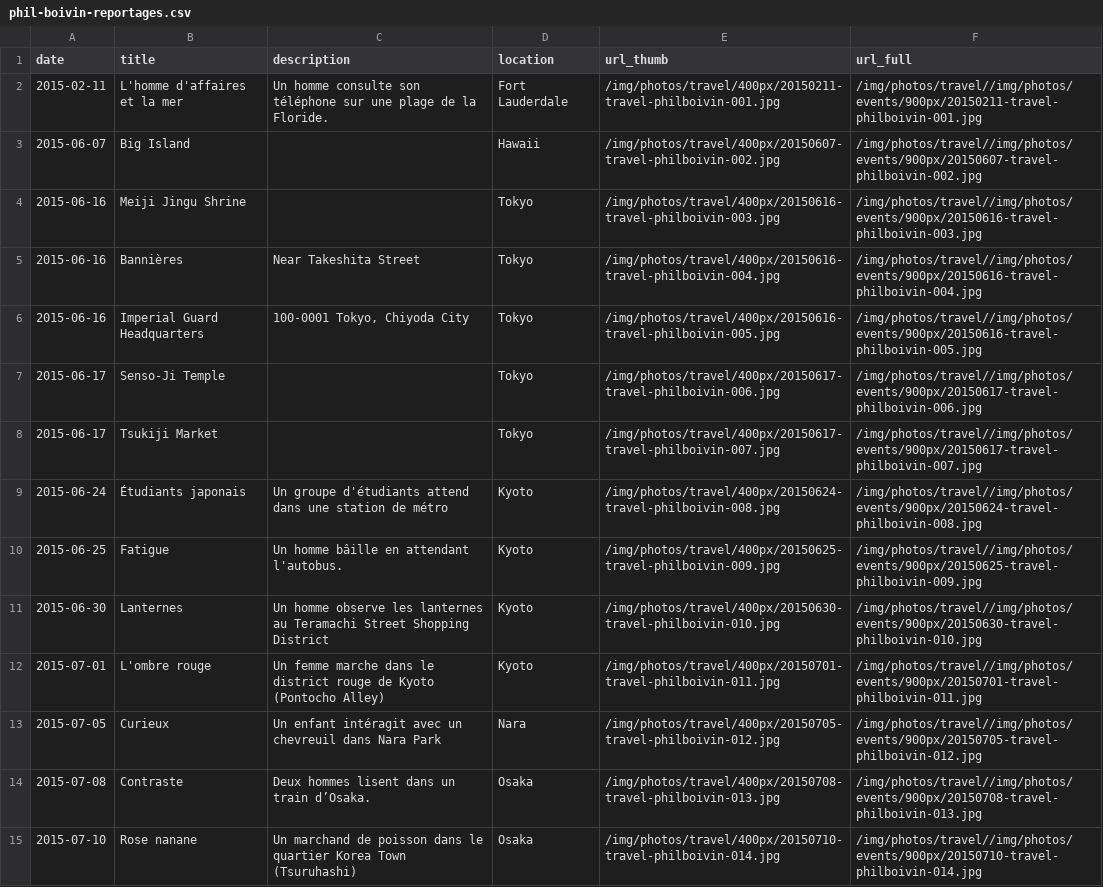
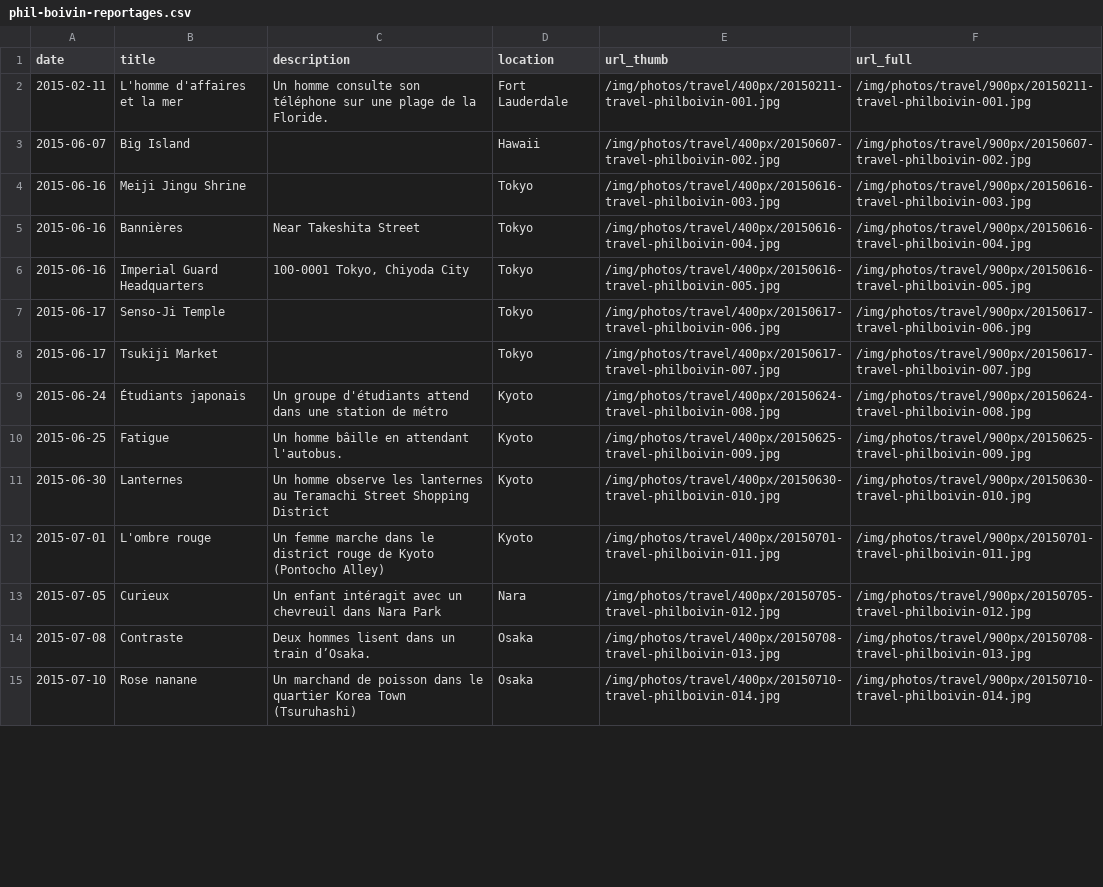
Before and after one commit to philboiv1n/website, a CSV file: csv/phil-boivin-reportages.csv, drawn as a sheet; only a part is shown; the diff covers the shown part only.

Commit message:
Ajustement liens fichiers csv
Editorial + Reportages

```diff
--- a/csv/phil-boivin-reportages.csv
+++ b/csv/phil-boivin-reportages.csv
@@ -1,15 +1,15 @@
 date,title,description,location,url_thumb,url_full
-2015-02-11,L'homme d'affaires et la mer,Un homme consulte son téléphone sur une plage de la Floride.,Fort Lauderdale,/img/photos/travel/400px/20150211-travel-philboivin-001.jpg,/img/photos/travel//img/photos/events/900px/20150211-travel-philboivin-001.jpg
-2015-06-07,Big Island,,Hawaii,/img/photos/travel/400px/20150607-travel-philboivin-002.jpg,/img/photos/travel//img/photos/events/900px/20150607-travel-philboivin-002.jpg
-2015-06-16,Meiji Jingu Shrine,,Tokyo,/img/photos/travel/400px/20150616-travel-philboivin-003.jpg,/img/photos/travel//img/photos/events/900px/20150616-travel-philboivin-003.jpg
-2015-06-16,Bannières,Near Takeshita Street,Tokyo,/img/photos/travel/400px/20150616-travel-philboivin-004.jpg,/img/photos/travel//img/photos/events/900px/20150616-travel-philboivin-004.jpg
-2015-06-16,Imperial Guard Headquarters,"100-0001 Tokyo, Chiyoda City",Tokyo,/img/photos/travel/400px/20150616-travel-philboivin-005.jpg,/img/photos/travel//img/photos/events/900px/20150616-travel-philboivin-005.jpg
-2015-06-17,Senso-Ji Temple,,Tokyo,/img/photos/travel/400px/20150617-travel-philboivin-006.jpg,/img/photos/travel//img/photos/events/900px/20150617-travel-philboivin-006.jpg
-2015-06-17,Tsukiji Market,,Tokyo,/img/photos/travel/400px/20150617-travel-philboivin-007.jpg,/img/photos/travel//img/photos/events/900px/20150617-travel-philboivin-007.jpg
-2015-06-24,Étudiants japonais,Un groupe d'étudiants attend dans une station de métro,Kyoto,/img/photos/travel/400px/20150624-travel-philboivin-008.jpg,/img/photos/travel//img/photos/events/900px/20150624-travel-philboivin-008.jpg
-2015-06-25,Fatigue,Un homme bâille en attendant l'autobus.,Kyoto,/img/photos/travel/400px/20150625-travel-philboivin-009.jpg,/img/photos/travel//img/photos/events/900px/20150625-travel-philboivin-009.jpg
-2015-06-30,Lanternes,Un homme observe les lanternes au Teramachi Street Shopping District,Kyoto,/img/photos/travel/400px/20150630-travel-philboivin-010.jpg,/img/photos/travel//img/photos/events/900px/20150630-travel-philboivin-010.jpg
-2015-07-01,L'ombre rouge,Un femme marche dans le district rouge de Kyoto (Pontocho Alley),Kyoto,/img/photos/travel/400px/20150701-travel-philboivin-011.jpg,/img/photos/travel//img/photos/events/900px/20150701-travel-philboivin-011.jpg
-2015-07-05,Curieux,Un enfant intéragit avec un chevreuil dans Nara Park,Nara,/img/photos/travel/400px/20150705-travel-philboivin-012.jpg,/img/photos/travel//img/photos/events/900px/20150705-travel-philboivin-012.jpg
-2015-07-08,Contraste,Deux hommes lisent dans un train d’Osaka.,Osaka,/img/photos/travel/400px/20150708-travel-philboivin-013.jpg,/img/photos/travel//img/photos/events/900px/20150708-travel-philboivin-013.jpg
-2015-07-10,Rose nanane,Un marchand de poisson dans le quartier Korea Town (Tsuruhashi),Osaka,/img/photos/travel/400px/20150710-travel-philboivin-014.jpg,/img/photos/travel//img/photos/events/900px/20150710-travel-philboivin-014.jpg
+2015-02-11,L'homme d'affaires et la mer,Un homme consulte son téléphone sur une plage de la Floride.,Fort Lauderdale,/img/photos/travel/400px/20150211-travel-philboivin-001.jpg,/img/photos/travel/900px/20150211-travel-philboivin-001.jpg
+2015-06-07,Big Island,,Hawaii,/img/photos/travel/400px/20150607-travel-philboivin-002.jpg,/img/photos/travel/900px/20150607-travel-philboivin-002.jpg
+2015-06-16,Meiji Jingu Shrine,,Tokyo,/img/photos/travel/400px/20150616-travel-philboivin-003.jpg,/img/photos/travel/900px/20150616-travel-philboivin-003.jpg
+2015-06-16,Bannières,Near Takeshita Street,Tokyo,/img/photos/travel/400px/20150616-travel-philboivin-004.jpg,/img/photos/travel/900px/20150616-travel-philboivin-004.jpg
+2015-06-16,Imperial Guard Headquarters,"100-0001 Tokyo, Chiyoda City",Tokyo,/img/photos/travel/400px/20150616-travel-philboivin-005.jpg,/img/photos/travel/900px/20150616-travel-philboivin-005.jpg
+2015-06-17,Senso-Ji Temple,,Tokyo,/img/photos/travel/400px/20150617-travel-philboivin-006.jpg,/img/photos/travel/900px/20150617-travel-philboivin-006.jpg
+2015-06-17,Tsukiji Market,,Tokyo,/img/photos/travel/400px/20150617-travel-philboivin-007.jpg,/img/photos/travel/900px/20150617-travel-philboivin-007.jpg
+2015-06-24,Étudiants japonais,Un groupe d'étudiants attend dans une station de métro,Kyoto,/img/photos/travel/400px/20150624-travel-philboivin-008.jpg,/img/photos/travel/900px/20150624-travel-philboivin-008.jpg
+2015-06-25,Fatigue,Un homme bâille en attendant l'autobus.,Kyoto,/img/photos/travel/400px/20150625-travel-philboivin-009.jpg,/img/photos/travel/900px/20150625-travel-philboivin-009.jpg
+2015-06-30,Lanternes,Un homme observe les lanternes au Teramachi Street Shopping District,Kyoto,/img/photos/travel/400px/20150630-travel-philboivin-010.jpg,/img/photos/travel/900px/20150630-travel-philboivin-010.jpg
+2015-07-01,L'ombre rouge,Un femme marche dans le district rouge de Kyoto (Pontocho Alley),Kyoto,/img/photos/travel/400px/20150701-travel-philboivin-011.jpg,/img/photos/travel/900px/20150701-travel-philboivin-011.jpg
+2015-07-05,Curieux,Un enfant intéragit avec un chevreuil dans Nara Park,Nara,/img/photos/travel/400px/20150705-travel-philboivin-012.jpg,/img/photos/travel/900px/20150705-travel-philboivin-012.jpg
+2015-07-08,Contraste,Deux hommes lisent dans un train d’Osaka.,Osaka,/img/photos/travel/400px/20150708-travel-philboivin-013.jpg,/img/photos/travel/900px/20150708-travel-philboivin-013.jpg
+2015-07-10,Rose nanane,Un marchand de poisson dans le quartier Korea Town (Tsuruhashi),Osaka,/img/photos/travel/400px/20150710-travel-philboivin-014.jpg,/img/photos/travel/900px/20150710-travel-philboivin-014.jpg
```
Also changed, not shown: 15 edited cells elsewhere in this file, csv/phil-boivin-editorial.csv.
